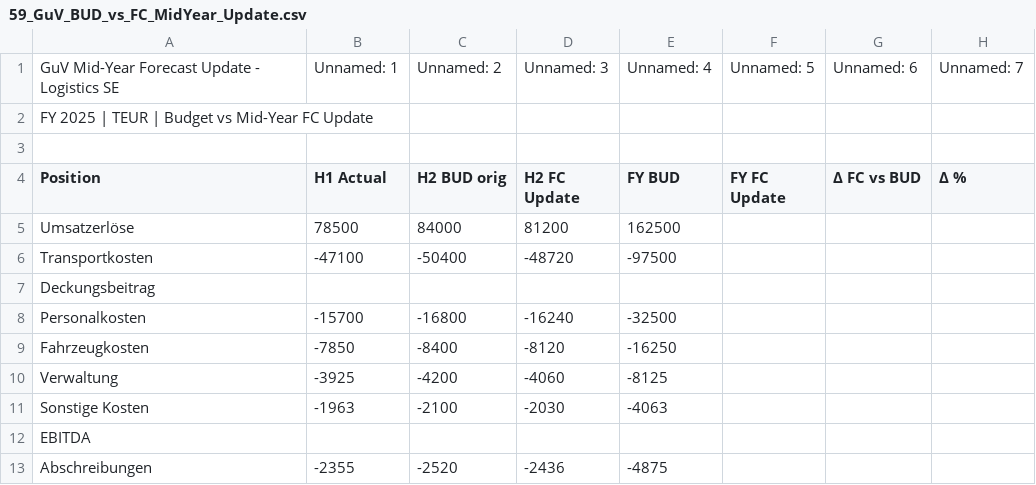
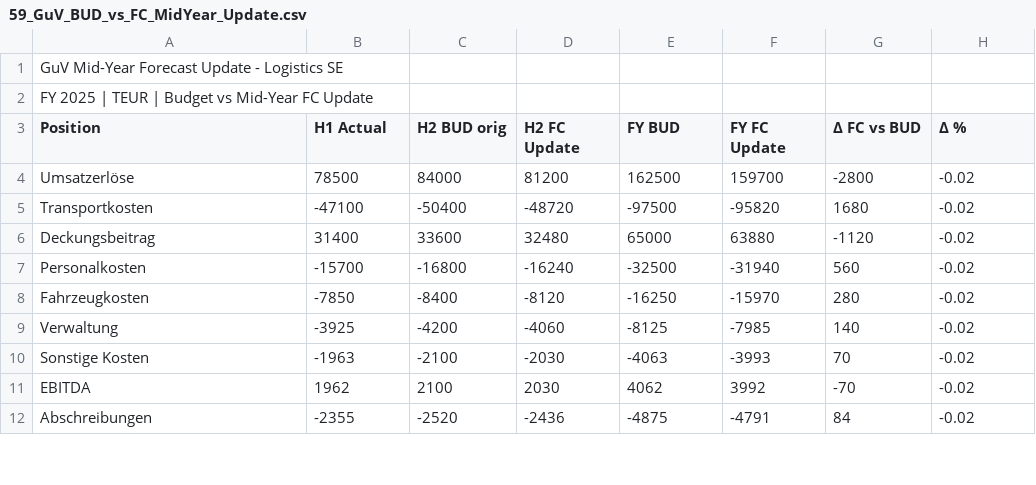
Before and after one commit to fabiankrogmann/Reportautomatisierung_V0.3, a CSV file: 5. Datenbeispiele/Testdaten_3/59_GuV_BUD_vs_FC_MidYear_Update.csv, drawn as a sheet; only a part is shown; the diff covers the shown part only.

```diff
--- a/5. Datenbeispiele/Testdaten_3/59_GuV_BUD_vs_FC_MidYear_Update.csv
+++ b/5. Datenbeispiele/Testdaten_3/59_GuV_BUD_vs_FC_MidYear_Update.csv
@@ -1,13 +1,12 @@
-GuV Mid-Year Forecast Update - Logistics SE,Unnamed: 1,Unnamed: 2,Unnamed: 3,Unnamed: 4,Unnamed: 5,Unnamed: 6,Unnamed: 7
+GuV Mid-Year Forecast Update - Logistics SE,,,,,,,
 FY 2025 | TEUR | Budget vs Mid-Year FC Update,,,,,,,
-,,,,,,,
 Position,H1 Actual,H2 BUD orig,H2 FC Update,FY BUD,FY FC Update,Δ FC vs BUD,Δ %
-Umsatzerlöse,78500,84000,81200,162500,,,
-Transportkosten,-47100,-50400,-48720,-97500,,,
-Deckungsbeitrag,,,,,,,
-Personalkosten,-15700,-16800,-16240,-32500,,,
-Fahrzeugkosten,-7850,-8400,-8120,-16250,,,
-Verwaltung,-3925,-4200,-4060,-8125,,,
-Sonstige Kosten,-1963,-2100,-2030,-4063,,,
-EBITDA,,,,,,,
-Abschreibungen,-2355,-2520,-2436,-4875,,,
+Umsatzerlöse,78500,84000,81200,162500,159700,-2800,-0.02
+Transportkosten,-47100,-50400,-48720,-97500,-95820,1680,-0.02
+Deckungsbeitrag,31400,33600,32480,65000,63880,-1120,-0.02
+Personalkosten,-15700,-16800,-16240,-32500,-31940,560,-0.02
+Fahrzeugkosten,-7850,-8400,-8120,-16250,-15970,280,-0.02
+Verwaltung,-3925,-4200,-4060,-8125,-7985,140,-0.02
+Sonstige Kosten,-1963,-2100,-2030,-4063,-3993,70,-0.02
+EBITDA,1962,2100,2030,4062,3992,-70,-0.02
+Abschreibungen,-2355,-2520,-2436,-4875,-4791,84,-0.02
```
Also changed, not shown: 17 edited cells elsewhere in this file, 5. Datenbeispiele/Testdaten_3/51_PL_PY_IST_vs_FC_vs_BUD_Monthly.csv, 5. Datenbeispiele/Testdaten_3/55_GuV_BUD_vs_Target_vs_Stretch.csv, 34 other files.
